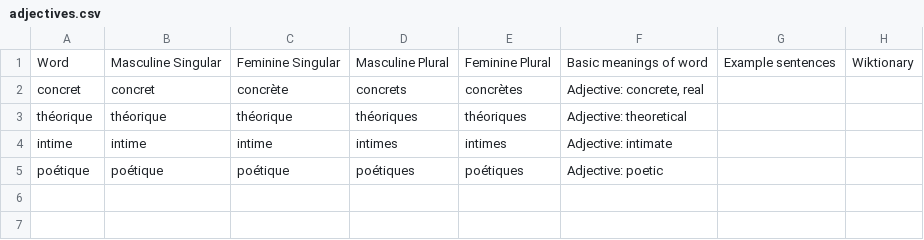
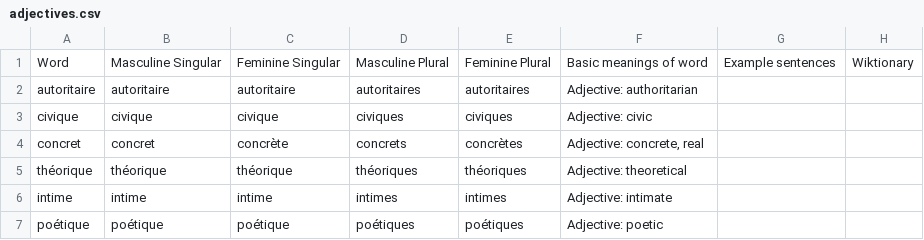
Before and after one commit to saltisgood/FrenchNotes, a CSV file: src/B1.3/Vocab/adjectives.csv, drawn as a sheet.

```diff
--- a/src/B1.3/Vocab/adjectives.csv
+++ b/src/B1.3/Vocab/adjectives.csv
@@ -1,2 +1,4 @@
 Word;Masculine Singular;Feminine Singular;Masculine Plural;Feminine Plural;Basic meanings of word;Example sentences;Wiktionary
+autoritaire;autoritaire;autoritaire;autoritaires;autoritaires;Adjective: authoritarian;;
+civique;civique;civique;civiques;civiques;Adjective: civic;;
 concret;concret;concrète;concrets;concrètes;Adjective: concrete, real;;
```
Also changed, not shown: src/B1.3/Vocab/nouns.csv, src/B1.3/Vocab/verbs.csv, 8 other files.
